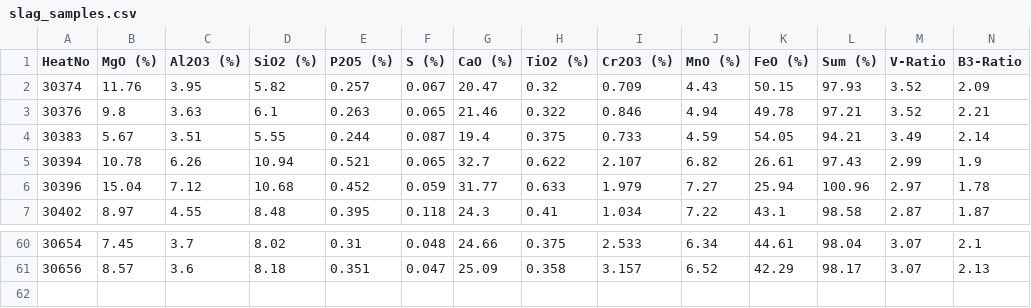
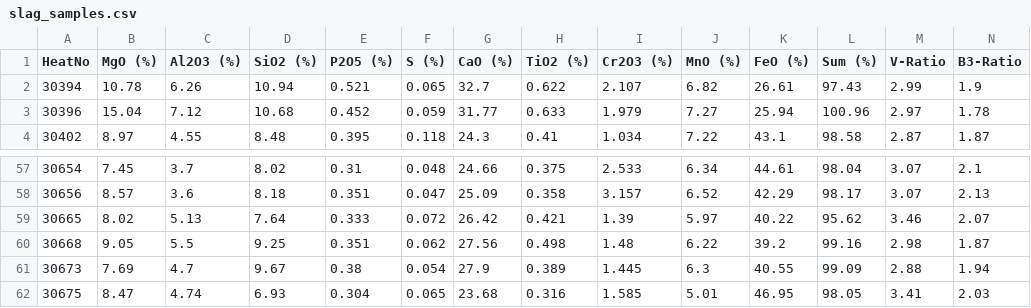
Before and after one commit to sergiomendozav/meltshop, a CSV file: slag_samples.csv, drawn as a sheet; only a part is shown, gaps mark what is left out; removed rows and columns are numbered as before the commit, all else as after; rows hold the shown columns only; the diff names each change by its address in the sheet, - before the commit and + after, or states it on an @@ line.

```diff
--- a/slag_samples.csv
+++ b/slag_samples.csv
-row 2: 30374 | 11.76 | 3.95 | 5.82 | 0.257 | 0.067 | 20.47 | 0.32 | 0.709 | 4.43 | 50.15 | 97.93 | 3.52 | 2.09
-row 3: 30376 | 9.8 | 3.63 | 6.1 | 0.263 | 0.065 | 21.46 | 0.322 | 0.846 | 4.94 | 49.78 | 97.21 | 3.52 | 2.21
-row 4: 30383 | 5.67 | 3.51 | 5.55 | 0.244 | 0.087 | 19.4 | 0.375 | 0.733 | 4.59 | 54.05 | 94.21 | 3.49 | 2.14
+row 59: 30665 | 8.02 | 5.13 | 7.64 | 0.333 | 0.072 | 26.42 | 0.421 | 1.39 | 5.97 | 40.22 | 95.62 | 3.46 | 2.07
+row 60: 30668 | 9.05 | 5.5 | 9.25 | 0.351 | 0.062 | 27.56 | 0.498 | 1.48 | 6.22 | 39.2 | 99.16 | 2.98 | 1.87
+row 61: 30673 | 7.69 | 4.7 | 9.67 | 0.38 | 0.054 | 27.9 | 0.389 | 1.445 | 6.3 | 40.55 | 99.09 | 2.88 | 1.94
+row 62: 30675 | 8.47 | 4.74 | 6.93 | 0.304 | 0.065 | 23.68 | 0.316 | 1.585 | 5.01 | 46.95 | 98.05 | 3.41 | 2.03
```
Also changed, not shown: Heats.csv, 1 other file.
